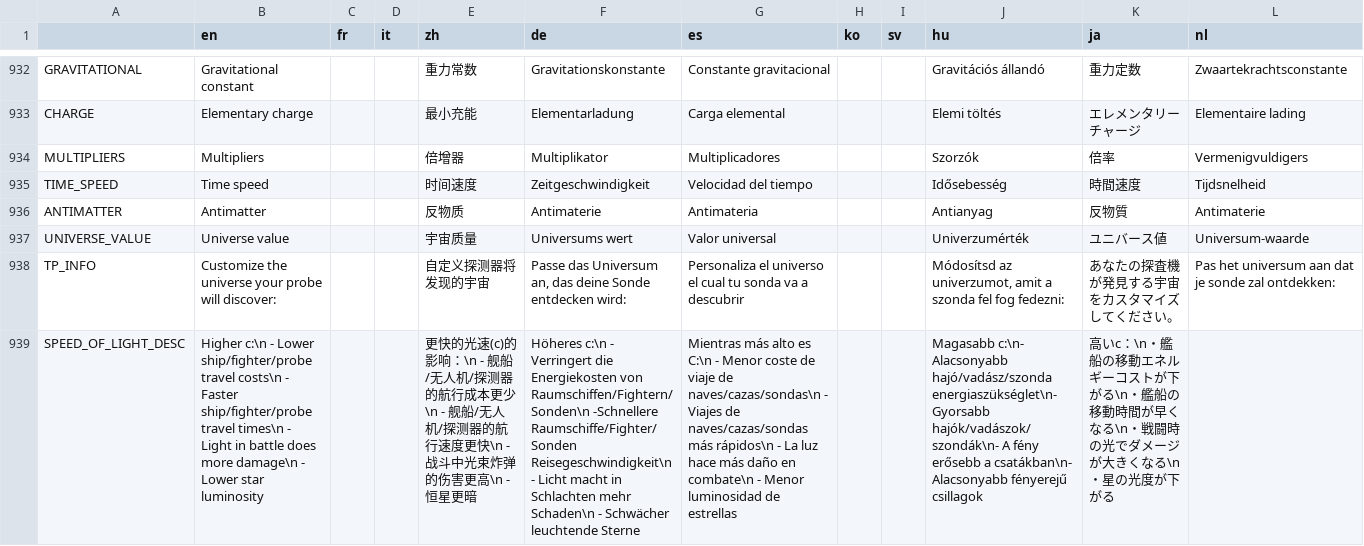
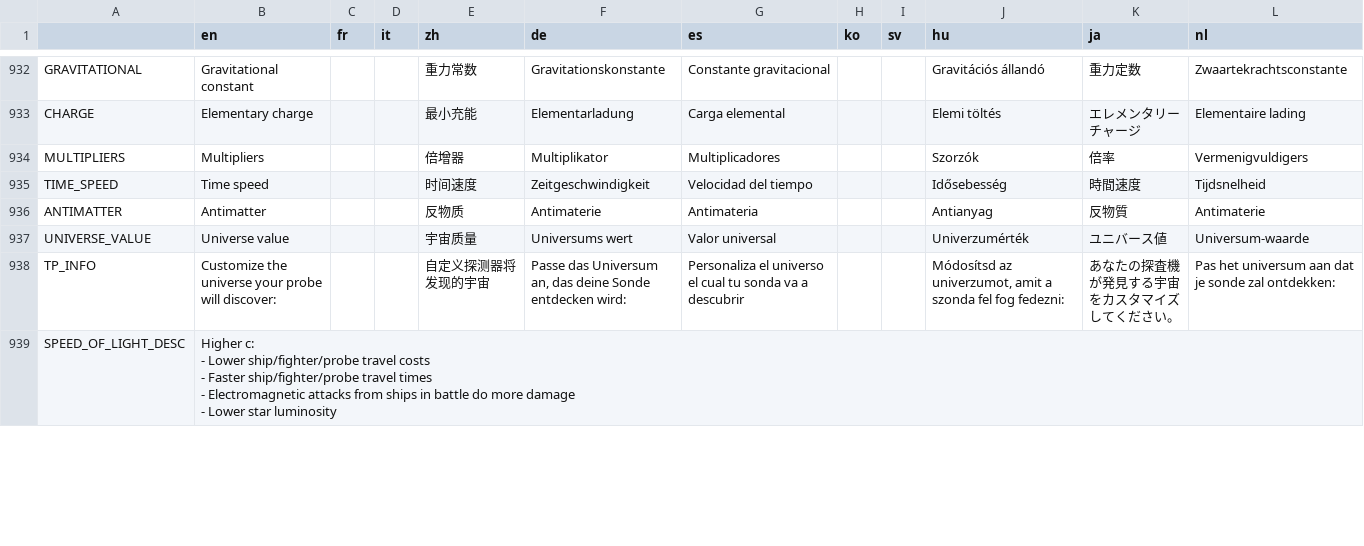
Before and after one commit to Apple0726/helixteus-3, a CSV file: Text/HX3 localization - Sheet1.csv, drawn as a sheet; only a part is shown, gaps mark what is left out; ↵ is a line break in a cell; the diff covers the shown part only; the diff names each change by its address in the sheet, - before the commit and + after, or states it on an @@ line.

Commit message:
Battle fixes and various additions

```diff
--- a/Text/HX3 localization - Sheet1.csv
+++ b/Text/HX3 localization - Sheet1.csv
-B939 (en): Higher c:\n - Lower ship/fighter/probe travel costs\n - Faster ship/fighter/probe travel times\n - Light in battle does more damage\n - Lower…
+B939 (en): Higher c: ↵ - Lower ship/fighter/probe travel costs ↵ - Faster ship/fighter/probe travel times ↵ - Electromagnetic attacks from ships in battle do more damage ↵ - Lower…
-E939 (zh): 更快的光速(c)的影响：\n - 舰船/无人机/探测器的航行成本更少\n - 舰船/无人机/探测器的航行速度更快\n - 战斗中光束炸弹的伤害更高\n - 恒星更暗
+E939 (zh): (empty)
-F939 (de): Höheres c:\n - Verringert die Energiekosten von Raumschiffen/Fightern/Sonden\n -Schnellere Raumschiffe/Fighter/Sonden Reisegeschwindigkeit\n - Licht macht in Schlachten mehr Schaden\n - Schwächer leuchtende Sterne
+F939 (de): (empty)
-G939 (es): Mientras más alto es C:\n - Menor coste de viaje de naves/cazas/sondas\n - Viajes de naves/cazas/sondas más rápidos\n - La luz hace más daño en combate\n - Menor luminosidad de estrellas
+G939 (es): (empty)
-J939 (hu): Magasabb c:\n- Alacsonyabb hajó/vadász/szonda energiaszükséglet\n- Gyorsabb hajók/vadászok/szondák\n- A fény erősebb a csatákban\n- Alacsonyabb fényerejű csillagok
+J939 (hu): (empty)
-K939 (ja): 高いc：\n・艦船の移動エネルギーコストが下がる\n・艦船の移動時間が早くなる\n・戦闘時の光でダメージが大きくなる\n・星の光度が下がる
+K939 (ja): (empty)
```
Also changed, not shown: 6 edited cells elsewhere in this file, 13 other files.
